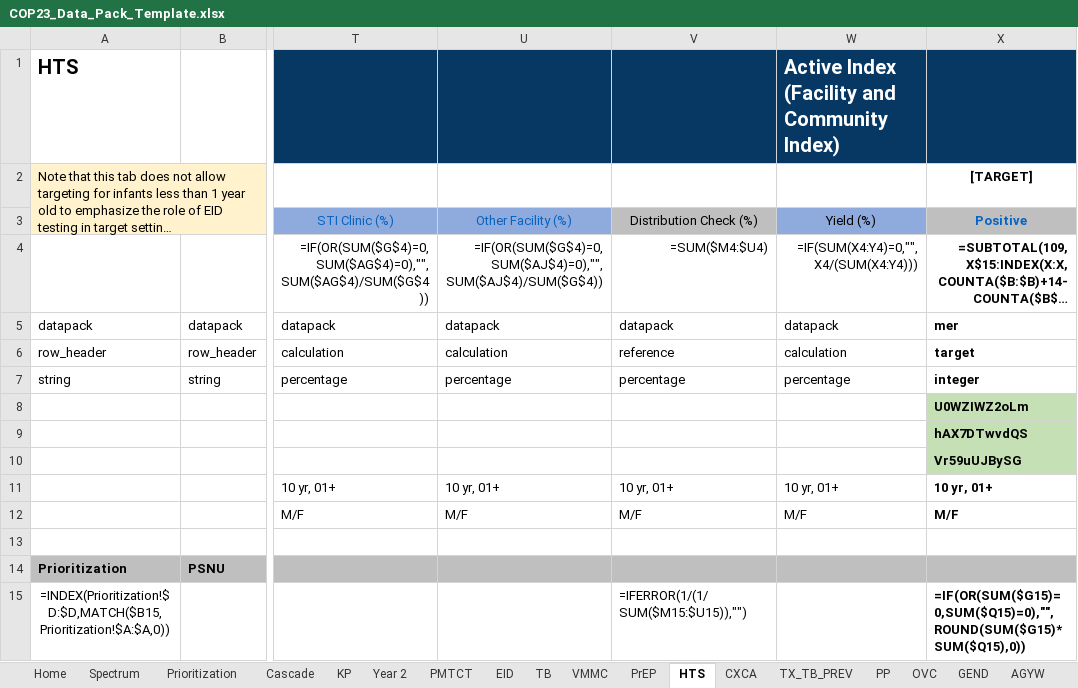
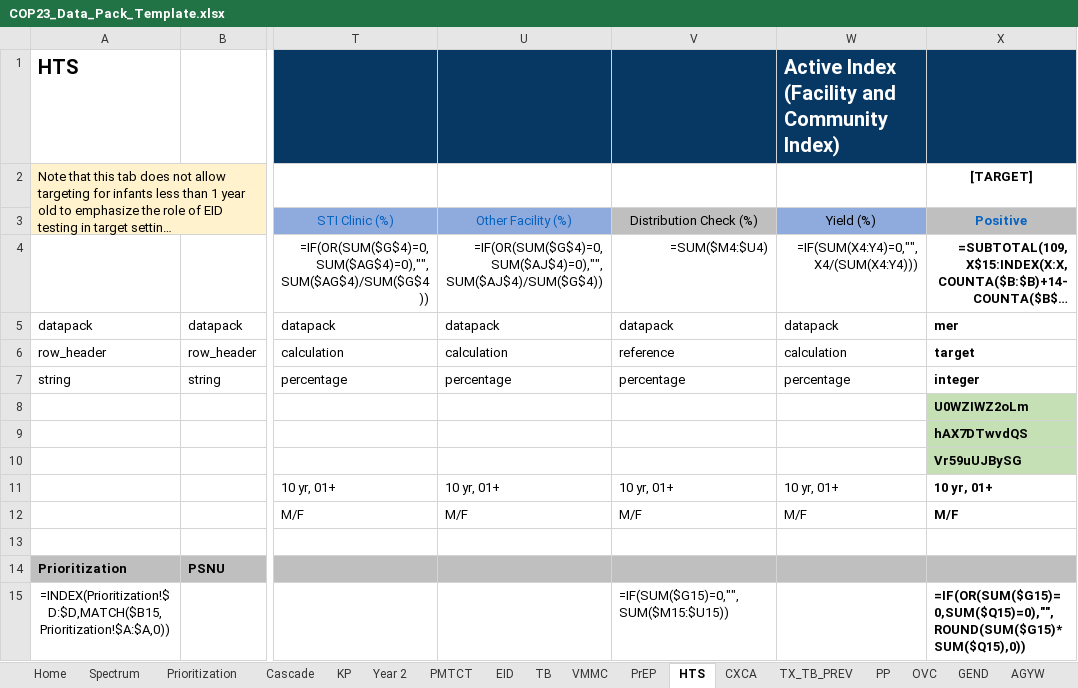
Before and after one commit to pepfar-datim/datapackr, an Excel workbook: inst/extdata/COP23_Data_Pack_Template.xlsx, sheet HTS, drawn as a sheet; only a part is shown, gaps mark what is left out; long unchanged cells end in …; values as stored, in another font and other column widths than the file's, no borders; formulas are shown in place of their values; conditional formats not drawn; the diff names each change by its address in the sheet, - before the commit and + after, or states it on an @@ line.

```diff
--- a/inst/extdata/COP23_Data_Pack_Template.xlsx (sheet HTS)
+++ b/inst/extdata/COP23_Data_Pack_Template.xlsx (sheet HTS)
-V15: =IFERROR(1/(1/SUM($M15:$U15)),"")
+V15: =IF(SUM($G15)=0,"",SUM($M15:$U15))
```
Also changed, not shown: sheet Year 2, sheet VMMC, sheet KP, sheet Cascade.
